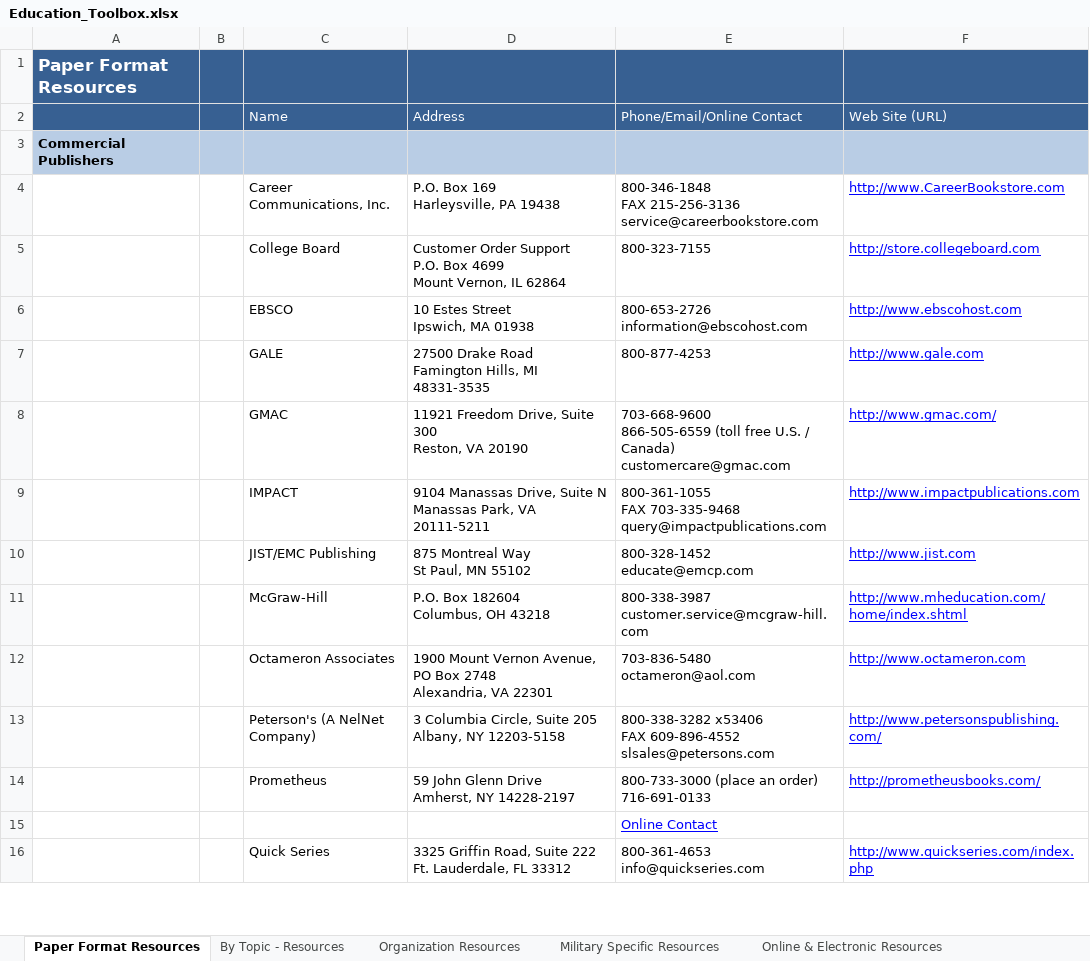
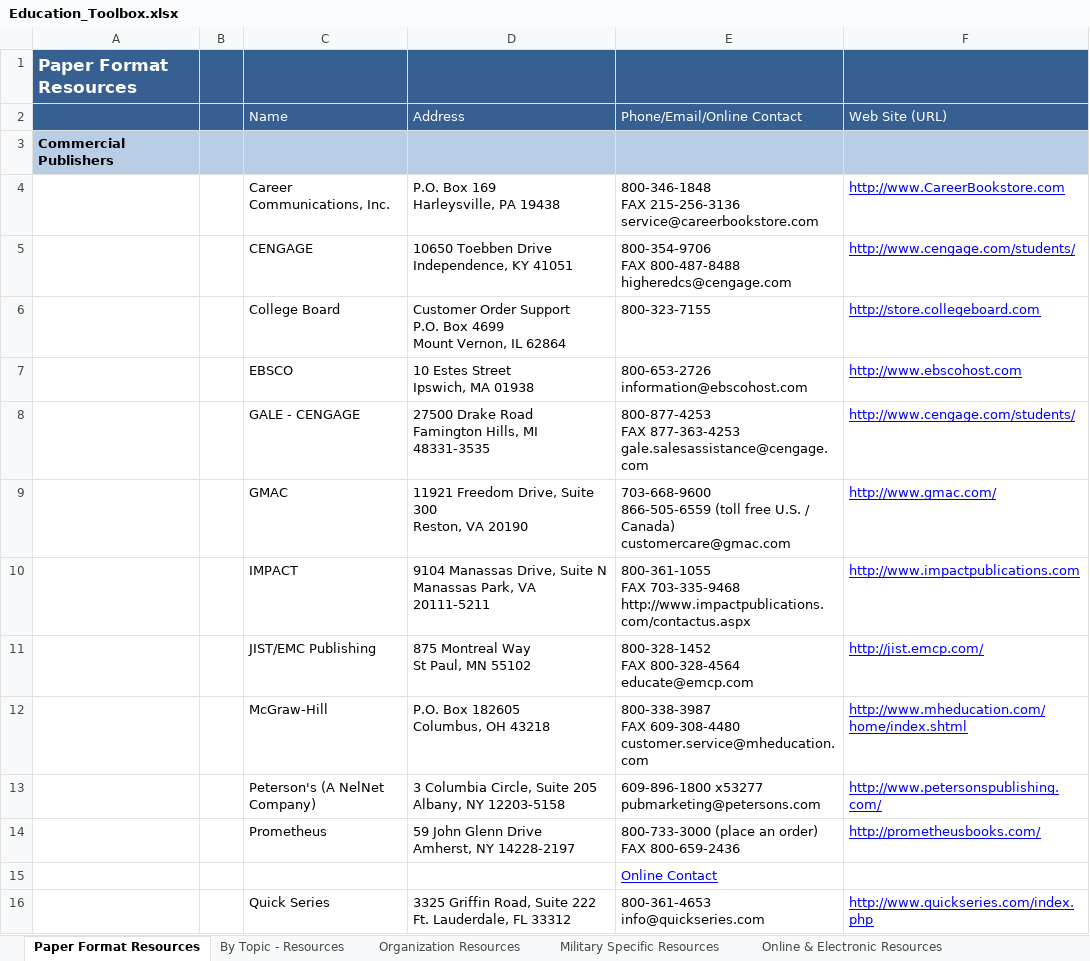
Before and after one commit to hooah/dantes-source, an Excel workbook: _content/Education_Toolbox.xlsx, sheet Paper Format Resources, drawn as a sheet; only a part is shown; values as stored, in another font and other column widths than the file's, no borders; removed rows and columns are numbered as before the commit, all else as after; ↵ is a line break in a cell; the diff covers the shown part only; the diff names each change by its address in the sheet, - before the commit and + after, or states it on an @@ line.

```diff
--- a/_content/Education_Toolbox.xlsx (sheet Paper Format Resources)
+++ b/_content/Education_Toolbox.xlsx (sheet Paper Format Resources)
+row 5:  |  | CENGAGE | 10650 Toebben Drive ↵ Independence, KY 41051 | 800-354-9706 ↵ FAX 800-487-8488 ↵ higheredcs@cengage.com | http://www.cengage.com/students/
-row 7:  |  | GALE | 27500 Drake Road ↵ Famington Hills, MI 48331-3535 | 800-877-4253 | http://www.gale.com
+row 8:  |  | GALE - CENGAGE | 27500 Drake Road ↵ Famington Hills, MI 48331-3535 | 800-877-4253 ↵ FAX 877-363-4253 ↵ gale.salesassistance@cengage.com | http://www.cengage.com/students/
-E10 (Phone/Email/Online Contact): …FAX 703-335-9468 ↵ query@impactpublications.com
+E10 (Phone/Email/Online Contact): …FAX 703-335-9468 ↵ http://www.impactpublications.com/contactus.aspx
-E11 (Phone/Email/Online Contact): 800-328-1452 ↵ educate@emcp.com
+E11 (Phone/Email/Online Contact): 800-328-1452 ↵ FAX 800-328-4564 ↵ educate@emcp.com
-F11 (Web Site (URL)): http://www.jist.com
+F11 (Web Site (URL)): http://jist.emcp.com/
-D12 (Address): P.O. Box 182604 ↵ Columbus, OH 43218
+D12 (Address): P.O. Box 182605 ↵ Columbus, OH 43218
-E12 (Phone/Email/Online Contact): 800-338-3987 ↵ customer.service@mcgraw-hill.com
+E12 (Phone/Email/Online Contact): 800-338-3987 ↵ FAX 609-308-4480 ↵ customer.service@mheducation.com
-row 12:  |  | Octameron Associates | 1900 Mount Vernon Avenue, ↵ PO Box 2748 ↵ Alexandria, VA 22301 | 703-836-5480 ↵ octameron@aol.com | http://www.octameron.com
-E13 (Phone/Email/Online Contact): 800-338-3282 x53406 ↵ FAX 609-896-4552 ↵ slsales@petersons.com
+E13 (Phone/Email/Online Contact): 609-896-1800 x53277 ↵ pubmarketing@petersons.com
-E14 (Phone/Email/Online Contact): 800-733-3000 (place an order) ↵ 716-691-0133
+E14 (Phone/Email/Online Contact): 800-733-3000 (place an order) ↵ FAX 800-659-2436
```
Also changed, not shown: 8 edited cells and cell formats elsewhere in this sheet, sheet Military Specific Resources, sheet By Topic - Resources, sheet Online & Electronic Resources, sheet Organization Resources, 8 other files.
